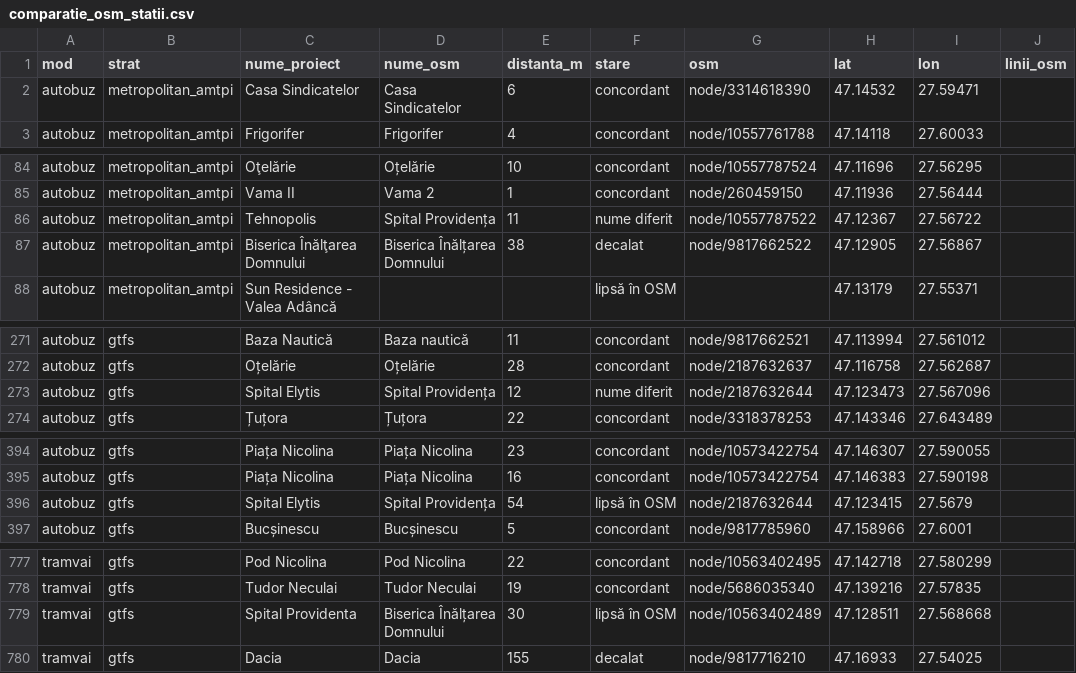
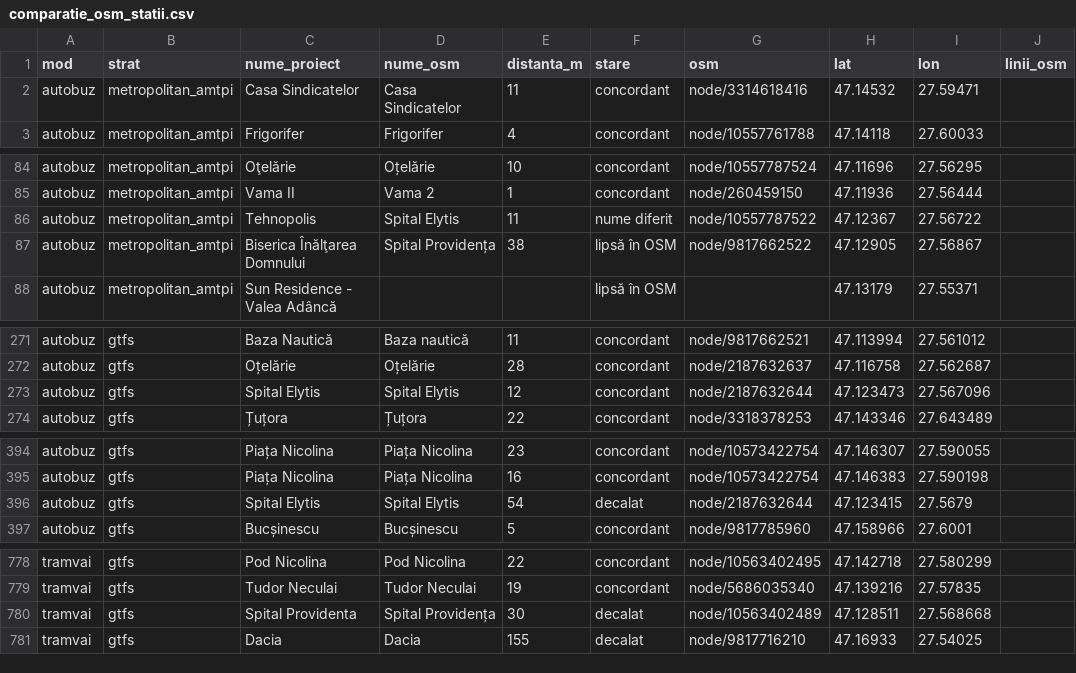
Before and after one commit to coveadrian83/gis, a CSV file: public/data/transport/comparatie_osm_statii.csv, drawn as a sheet; only a part is shown, gaps mark what is left out; the diff covers the shown part only.

```diff
--- a/public/data/transport/comparatie_osm_statii.csv
+++ b/public/data/transport/comparatie_osm_statii.csv
@@ -1,3 +1,3 @@
 mod,strat,nume_proiect,nume_osm,distanta_m,stare,osm,lat,lon,linii_osm
-autobuz,metropolitan_amtpi,Casa Sindicatelor,Casa Sindicatelor,6,concordant,node/3314618390,47.14532,27.59471,
+autobuz,metropolitan_amtpi,Casa Sindicatelor,Casa Sindicatelor,11,concordant,node/3314618416,47.14532,27.59471,
 autobuz,metropolitan_amtpi,Frigorifer,Frigorifer,4,concordant,node/10557761788,47.14118,27.60033,
@@ -85,4 +85,4 @@ autobuz,metropolitan_amtpi,Oţelărie,Oțelărie,10,concordant,node/10557787524,
 autobuz,metropolitan_amtpi,Vama II,Vama 2,1,concordant,node/260459150,47.11936,27.56444,
-autobuz,metropolitan_amtpi,Tehnopolis,Spital Providența,11,nume diferit,node/10557787522,47.12367,27.56722,
-autobuz,metropolitan_amtpi,Biserica Înălţarea Domnului,Biserica Înălțarea Domnului,38,decalat,node/9817662522,47.12905,27.56867,
+autobuz,metropolitan_amtpi,Tehnopolis,Spital Elytis,11,nume diferit,node/10557787522,47.12367,27.56722,
+autobuz,metropolitan_amtpi,Biserica Înălţarea Domnului,Spital Providența,38,lipsă în OSM,node/9817662522,47.12905,27.56867,
 autobuz,metropolitan_amtpi,Sun Residence - Valea Adâncă,,,lipsă în OSM,,47.13179,27.55371,
@@ -272,3 +272,3 @@ autobuz,gtfs,Baza Nautică,Baza nautică,11,concordant,node/9817662521,47.113994
 autobuz,gtfs,Oțelărie,Oțelărie,28,concordant,node/2187632637,47.116758,27.562687,
-autobuz,gtfs,Spital Elytis,Spital Providența,12,nume diferit,node/2187632644,47.123473,27.567096,
+autobuz,gtfs,Spital Elytis,Spital Elytis,12,concordant,node/2187632644,47.123473,27.567096,
 autobuz,gtfs,Țuțora,Țuțora,22,concordant,node/3318378253,47.143346,27.643489,
@@ -395,3 +395,3 @@ autobuz,gtfs,Piața Nicolina,Piața Nicolina,23,concordant,node/10573422754,47.1
 autobuz,gtfs,Piața Nicolina,Piața Nicolina,16,concordant,node/10573422754,47.146383,27.590198,
-autobuz,gtfs,Spital Elytis,Spital Providența,54,lipsă în OSM,node/2187632644,47.123415,27.5679,
+autobuz,gtfs,Spital Elytis,Spital Elytis,54,decalat,node/2187632644,47.123415,27.5679,
 autobuz,gtfs,Bucșinescu,Bucșinescu,5,concordant,node/9817785960,47.158966,27.6001,
@@ -778,3 +779,3 @@ tramvai,gtfs,Pod Nicolina,Pod Nicolina,22,concordant,node/10563402495,47.142718,
 tramvai,gtfs,Tudor Neculai,Tudor Neculai,19,concordant,node/5686035340,47.139216,27.57835,
-tramvai,gtfs,Spital Providenta,Biserica Înălțarea Domnului,30,lipsă în OSM,node/10563402489,47.128511,27.568668,
+tramvai,gtfs,Spital Providenta,Spital Providența,30,decalat,node/10563402489,47.128511,27.568668,
 tramvai,gtfs,Dacia,Dacia,155,decalat,node/9817716210,47.16933,27.54025,
```
Also changed, not shown: 1 added row and 66 edited cells elsewhere in this file, public/data/transport/comparatie_osm_linii.csv, 8 other files.
